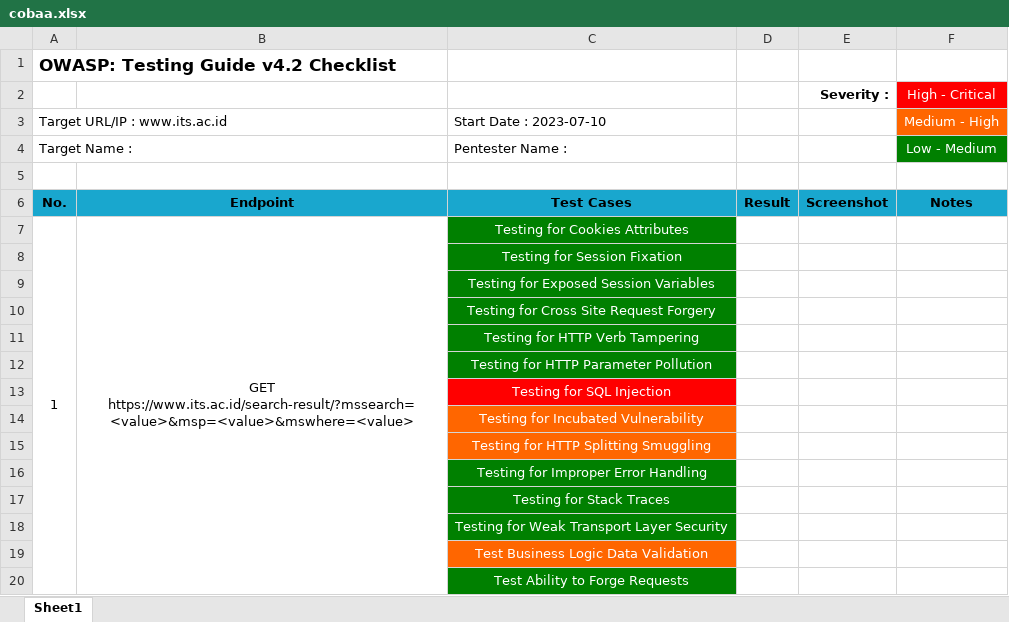
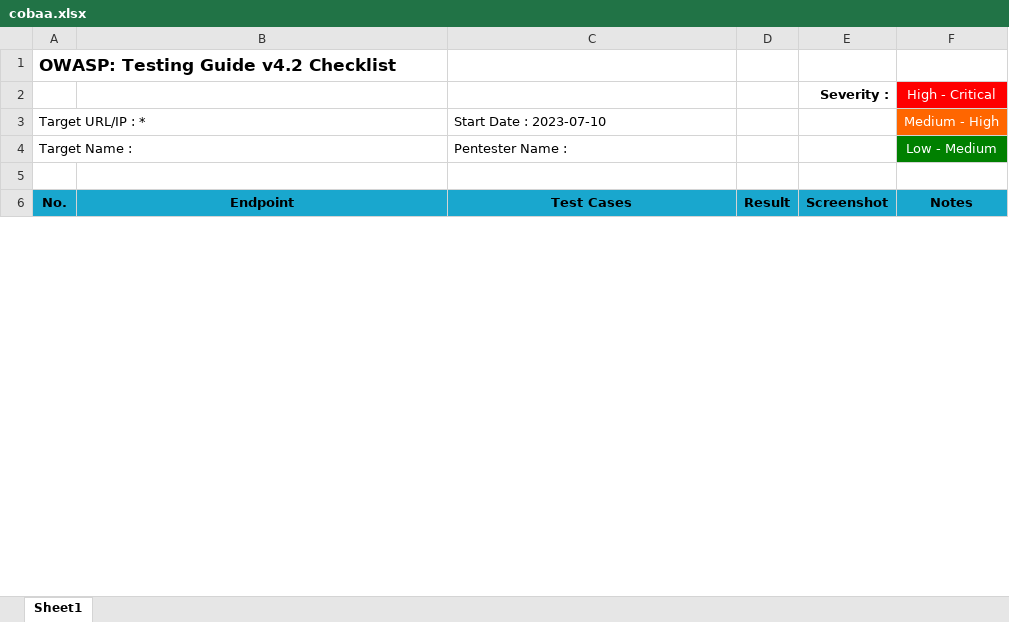
Before and after one commit to kos0ng/owasp-wstg-mapper, an Excel workbook: report/cobaa.xlsx, sheet Sheet1, drawn as a sheet; only a part is shown; values as stored, in another font and other column widths than the file's, no borders; conditional formats not drawn; the diff covers the shown part only; the diff names each change by its address in the sheet, - before the commit and + after, or states it on an @@ line.

```diff
--- a/report/cobaa.xlsx (sheet Sheet1)
+++ b/report/cobaa.xlsx (sheet Sheet1)
-A3: Target URL/IP : www.its.ac.id
+A3: Target URL/IP : *
-row 7: 1 | GET https://www.its.ac.id/search-result/?mssearch=<value>&msp=<value>&mswhere=<value> | Testing for Cookies Attributes
-row 8:  |  | Testing for Session Fixation
-row 9:  |  | Testing for Exposed Session Variables
-row 10:  |  | Testing for Cross Site Request Forgery
-row 11:  |  | Testing for HTTP Verb Tampering
-row 12:  |  | Testing for HTTP Parameter Pollution
-row 13:  |  | Testing for SQL Injection
-row 14:  |  | Testing for Incubated Vulnerability
-row 15:  |  | Testing for HTTP Splitting Smuggling
-row 16:  |  | Testing for Improper Error Handling
-row 17:  |  | Testing for Stack Traces
-row 18:  |  | Testing for Weak Transport Layer Security
-row 19:  |  | Test Business Logic Data Validation
-row 20:  |  | Test Ability to Forge Requests
```
Also changed, not shown: 107 removed rows and 1 edited cell elsewhere in this sheet, report/coba.xlsx, 5 other files.
